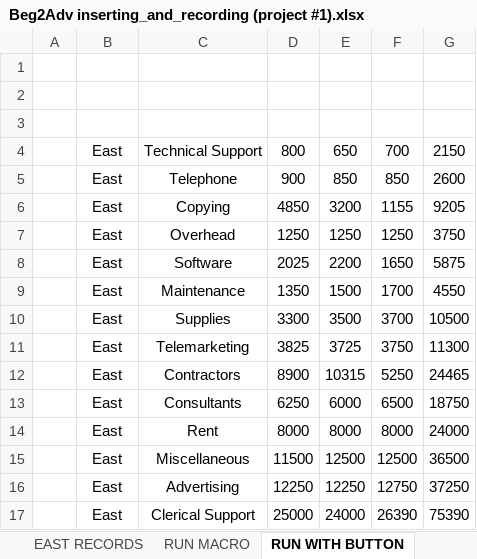
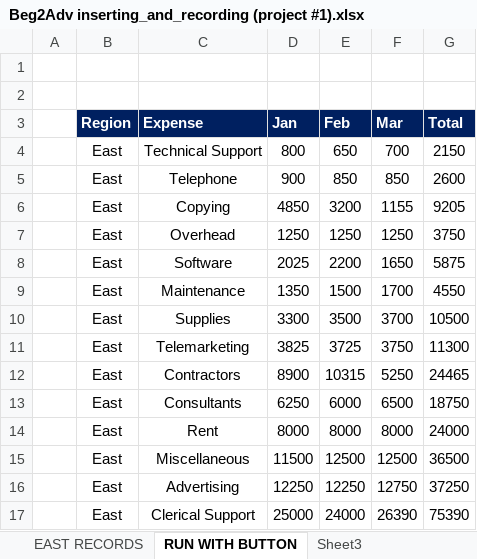
Before and after one commit to ScottFrederickSchmidt/Complete-Excel-Course, an Excel workbook: Beg2Adv inserting_and_recording (project #1).xlsx, sheet RUN WITH BUTTON, drawn as a sheet; values as stored, in another font and other column widths than the file's, no borders; the diff names each change by its address in the sheet, - before the commit and + after, or states it on an @@ line.

```diff
--- a/Beg2Adv inserting_and_recording (project #1).xlsx (sheet RUN WITH BUTTON)
+++ b/Beg2Adv inserting_and_recording (project #1).xlsx (sheet RUN WITH BUTTON)
-sheet tab: RUN MACRO
+sheet tab: Sheet3
-row 3: (empty)
+row 3:  | Region | Expense | Jan | Feb | Mar | Total
-B3:G3 fill: none
+B3:G3 fill: #002060
```
Also changed, not shown: sheet EAST RECORDS.
